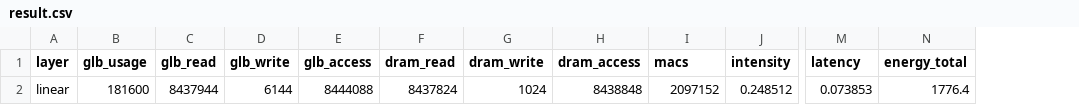
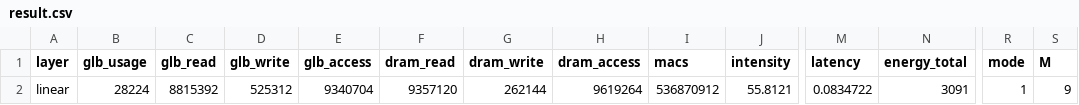
Before and after one commit to ljy00153/Project, a CSV file: analayzer/log/result.csv, drawn as a sheet; only a part is shown, gaps mark what is left out; the diff covers the shown part only; the diff names each change by its address in the sheet, - before the commit and + after, or states it on an @@ line.

```diff
--- a/analayzer/log/result.csv
+++ b/analayzer/log/result.csv
+column R (mode), row 2: 1
+column S (M), row 2: 9
-B2 (glb_usage): 181600
+B2 (glb_usage): 28224
-C2 (glb_read): 8437944
+C2 (glb_read): 8815392
-D2 (glb_write): 6144
+D2 (glb_write): 525312
-E2 (glb_access): 8444088
+E2 (glb_access): 9340704
-F2 (dram_read): 8437824
+F2 (dram_read): 9357120
-G2 (dram_write): 1024
+G2 (dram_write): 262144
-H2 (dram_access): 8438848
+H2 (dram_access): 9619264
-I2 (macs): 2097152
+I2 (macs): 536870912
-J2 (intensity): 0.248512
+J2 (intensity): 55.8121
-M2 (latency): 0.073853
+M2 (latency): 0.0834722
-N2 (energy_total): 1776.4
+N2 (energy_total): 3091
```
Also changed, not shown: 2 edited cells elsewhere in this file, 7 other files.
